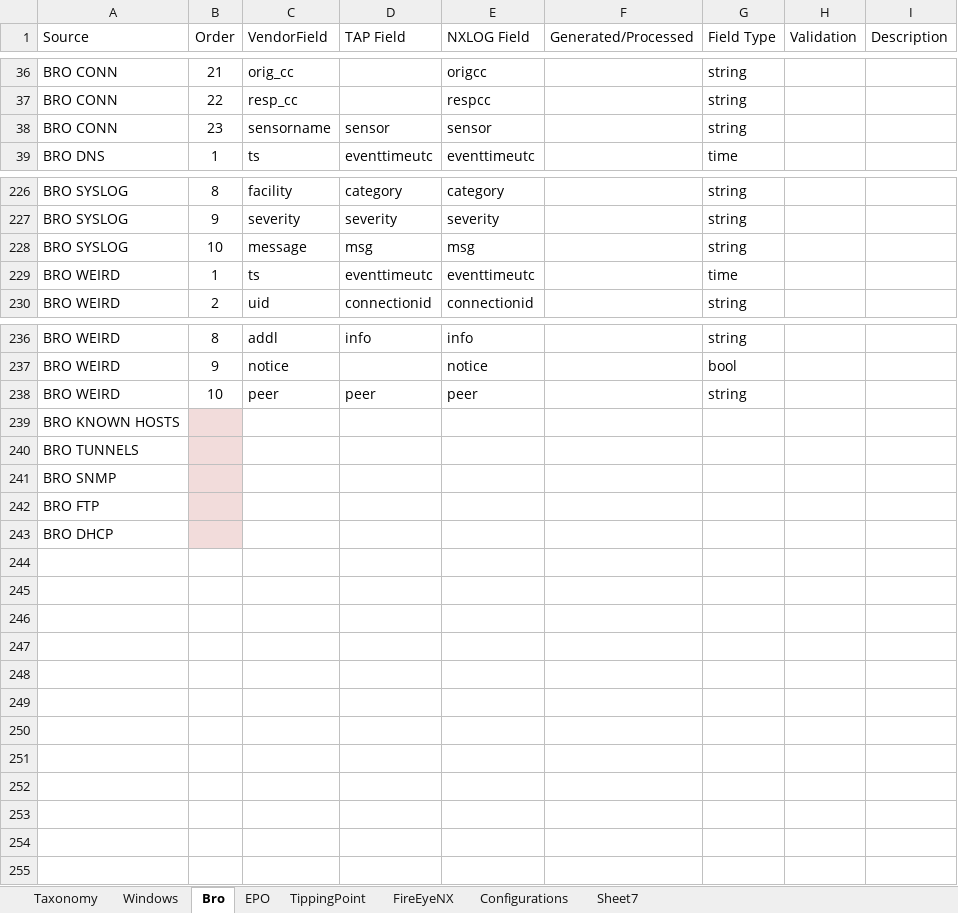
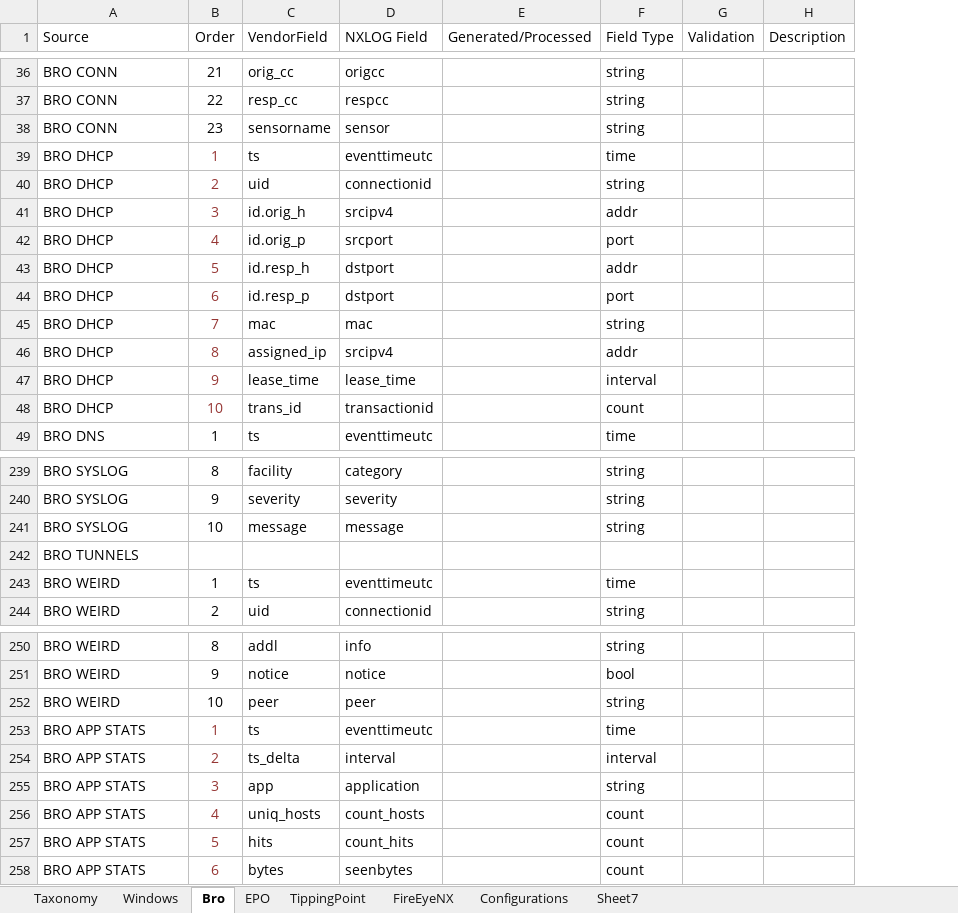
Before and after one commit to pentestfail/Bro-KEN, an Excel workbook: Translations.xlsx, sheet Bro, drawn as a sheet; only a part is shown, gaps mark what is left out; values as stored, in another font and other column widths than the file's, no borders; table styles not drawn; removed rows and columns are numbered as before the commit, all else as after; the diff covers the shown part only; the diff names each change by its address in the sheet, - before the commit and + after, or states it on an @@ line.

```diff
--- a/Translations.xlsx (sheet Bro)
+++ b/Translations.xlsx (sheet Bro)
-column D (TAP Field), rows 38-39: sensor | eventtimeutc; rows 226-230: category | severity | msg | eventtimeutc | connectionid; rows 236-238: info |  | peer
+row 39: BRO DHCP | 1 | ts | eventtimeutc |  | time
+row 40: BRO DHCP | 2 | uid | connectionid |  | string
+row 41: BRO DHCP | 3 | id.orig_h | srcipv4 |  | addr
+row 42: BRO DHCP | 4 | id.orig_p | srcport |  | port
+row 43: BRO DHCP | 5 | id.resp_h | dstport |  | addr
+row 44: BRO DHCP | 6 | id.resp_p | dstport |  | port
+row 45: BRO DHCP | 7 | mac | mac |  | string
+row 46: BRO DHCP | 8 | assigned_ip | srcipv4 |  | addr
+row 47: BRO DHCP | 9 | lease_time | lease_time |  | interval
+row 48: BRO DHCP | 10 | trans_id | transactionid |  | count
-D241 (NXLOG Field): msg
+D241 (NXLOG Field): message
@@ row 240 moved to row 242: BRO TUNNELS @@
@@ row 239 moved to row 123: BRO KNOWN HOSTS @@
@@ row 241 moved to row 186: BRO SNMP @@
@@ row 242 moved to row 95: BRO FTP @@
-row 243: BRO DHCP
+row 253: BRO APP STATS | 1 | ts | eventtimeutc |  | time
+row 254: BRO APP STATS | 2 | ts_delta | interval |  | interval
+row 255: BRO APP STATS | 3 | app | application |  | string
+row 256: BRO APP STATS | 4 | uniq_hosts | count_hosts |  | count
+row 257: BRO APP STATS | 5 | hits | count_hits |  | count
+row 258: BRO APP STATS | 6 | bytes | seenbytes |  | count
```
Also changed, not shown: 13 edited cells elsewhere in this sheet, 14 other files.
